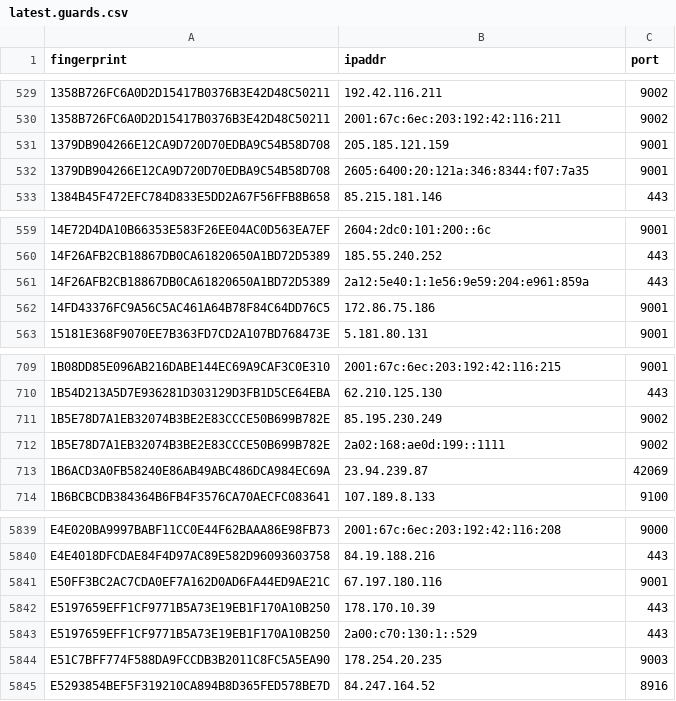
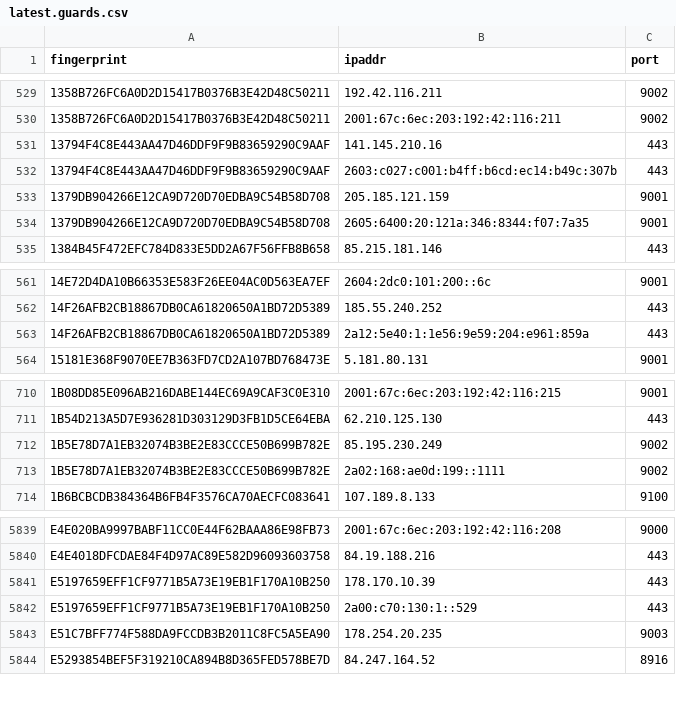
Before and after one commit to alireza-rezaee/tor-nodes, a CSV file: latest.guards.csv, drawn as a sheet; only a part is shown, gaps mark what is left out; removed rows and columns are numbered as before the commit, all else as after; the diff names each change by its address in the sheet, - before the commit and + after, or states it on an @@ line.

```diff
--- a/latest.guards.csv
+++ b/latest.guards.csv
+row 531: 13794F4C8E443AA47D46DDF9F9B83659290C9AAF | 141.145.210.16 | 443
+row 532: 13794F4C8E443AA47D46DDF9F9B83659290C9AAF | 2603:c027:c001:b4ff:b6cd:ec14:b49c:307b | 443
-row 562: 14FD43376FC9A56C5AC461A64B78F84C64DD76C5 | 172.86.75.186 | 9001
-row 713: 1B6ACD3A0FB58240E86AB49ABC486DCA984EC69A | 23.94.239.87 | 42069
-row 5841: E50FF3BC2AC7CDA0EF7A162D0AD6FA44ED9AE21C | 67.197.180.116 | 9001
```
Also changed, not shown: latest.all.csv, latest.exits.csv.
